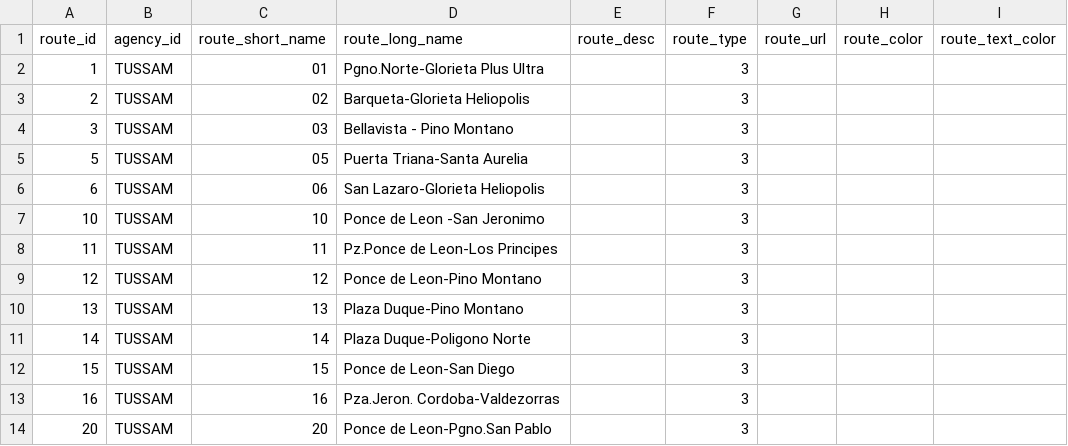
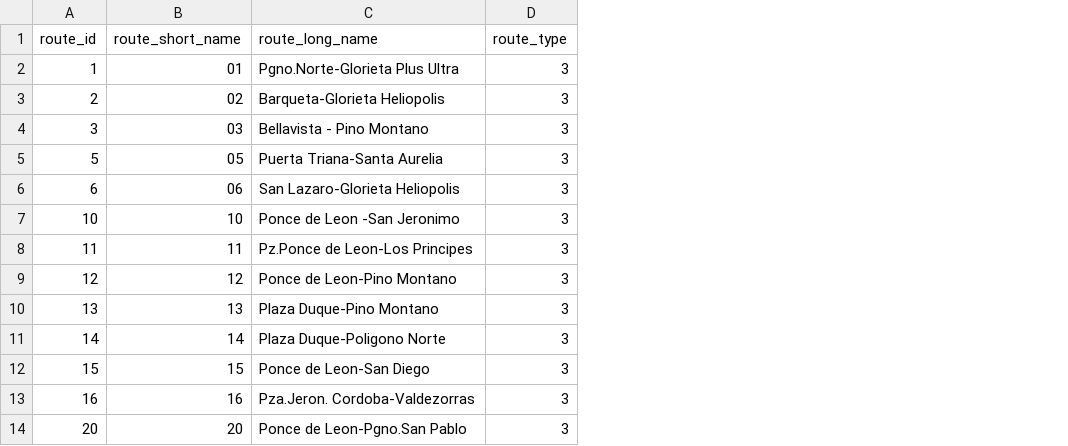
Before and after one commit to FacultadInformatica-LinkedData/Curso2016-2017, a CSV file: HandsOn/Group10/csv/routes.csv, drawn as a sheet; only a part is shown; the diff names each change by its address in the sheet, - before the commit and + after, or states it on an @@ line.

```diff
--- a/HandsOn/Group10/csv/routes.csv
+++ b/HandsOn/Group10/csv/routes.csv
-column B (agency_id), rows 2-14: all TUSSAM
-column E (route_desc), empty
-column G (route_url), empty
-column H (route_color), empty
-column I (route_text_color), empty
```
Also changed, not shown: HandsOn/Group10/csv/stops.csv, 9 other files.
